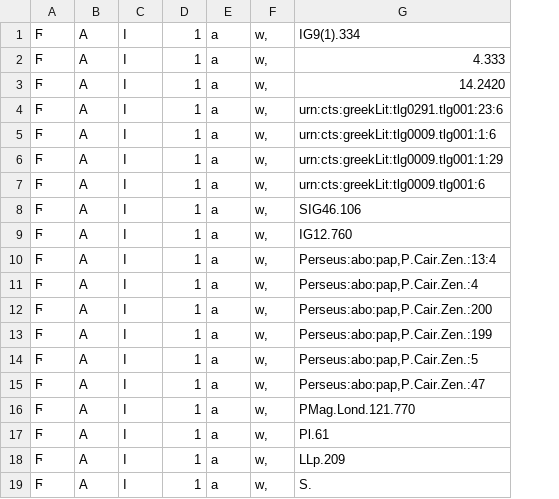
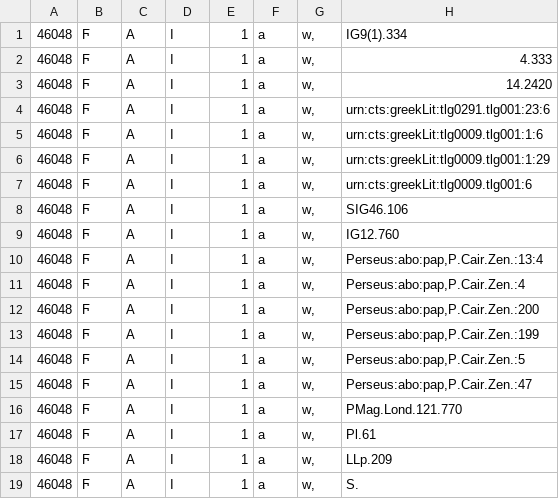
Before and after one commit to mercelisw/Databank_LSJ, a CSV file: LSJ_output/LSJ_6.csv, drawn as a sheet; the diff names each change by its address in the sheet, - before the commit and + after, or states it on an @@ line.

```diff
--- a/LSJ_output/LSJ_6.csv
+++ b/LSJ_output/LSJ_6.csv
+column A, rows 1-19: all 46048
```
Also changed, not shown: 22 other files.
